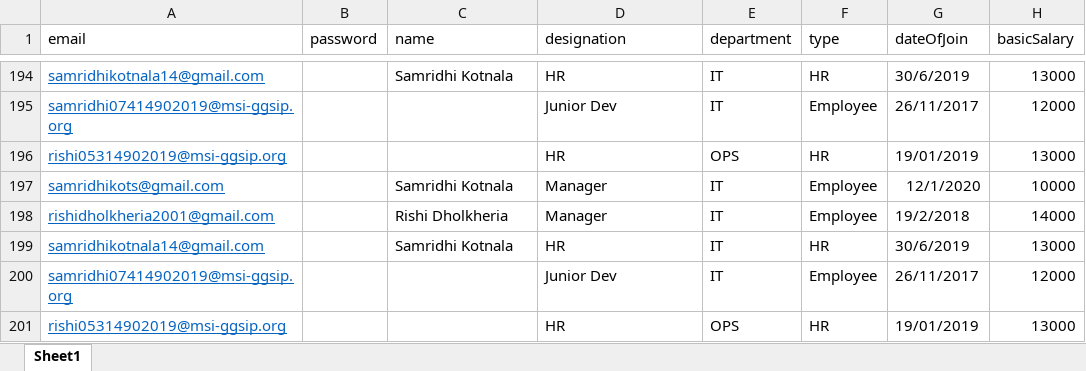
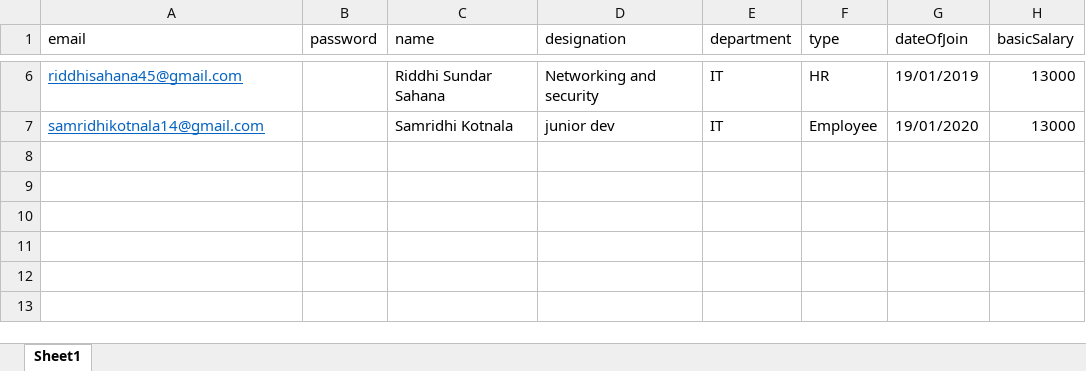
Before and after one commit to rishidholkheria/SAP-EmpUp, an Excel workbook: upload/Employee.xlsx, sheet Sheet1, drawn as a sheet; only a part is shown, gaps mark what is left out; values as stored, in another font and other column widths than the file's, no borders; removed rows and columns are numbered as before the commit, all else as after; the diff covers the shown part only; the diff names each change by its address in the sheet, - before the commit and + after, or states it on an @@ line.

Commit message:
Email template added

```diff
--- a/upload/Employee.xlsx (sheet Sheet1)
+++ b/upload/Employee.xlsx (sheet Sheet1)
-A6 (email): samridhikotnala14@gmail.com
+A6 (email): riddhisahana45@gmail.com
-C6 (name): Samridhi Kotnala
+C6 (name): Riddhi Sundar Sahana
-D6 (designation): HR
+D6 (designation): Networking and security
-G6 (dateOfJoin): 30/6/2019
+G6 (dateOfJoin): 19/01/2019
-row 195: samridhi07414902019@msi-ggsip.org |  |  | Junior Dev | IT | Employee | 26/11/2017 | 12000
-row 196: rishi05314902019@msi-ggsip.org |  |  | HR | OPS | HR | 19/01/2019 | 13000
-row 197: samridhikots@gmail.com |  | Samridhi Kotnala | Manager | IT | Employee | 12/1/2020 | 10000
-row 198: rishidholkheria2001@gmail.com |  | Rishi Dholkheria | Manager | IT | Employee | 19/2/2018 | 14000
-D7 (designation): HR
+D7 (designation): junior dev
-F7 (type): HR
+F7 (type): Employee
-G7 (dateOfJoin): 30/6/2019
+G7 (dateOfJoin): 19/01/2020
-row 200: samridhi07414902019@msi-ggsip.org |  |  | Junior Dev | IT | Employee | 26/11/2017 | 12000
-row 201: rishi05314902019@msi-ggsip.org |  |  | HR | OPS | HR | 19/01/2019 | 13000
```
Also changed, not shown: 1 added row, 189 removed rows and 7 edited cells elsewhere in this sheet, EmpUp Payroll.xlsx, 36 other files.
